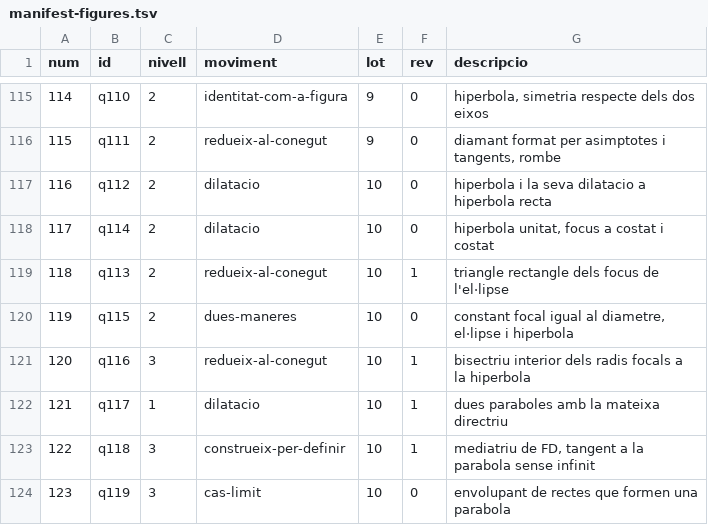
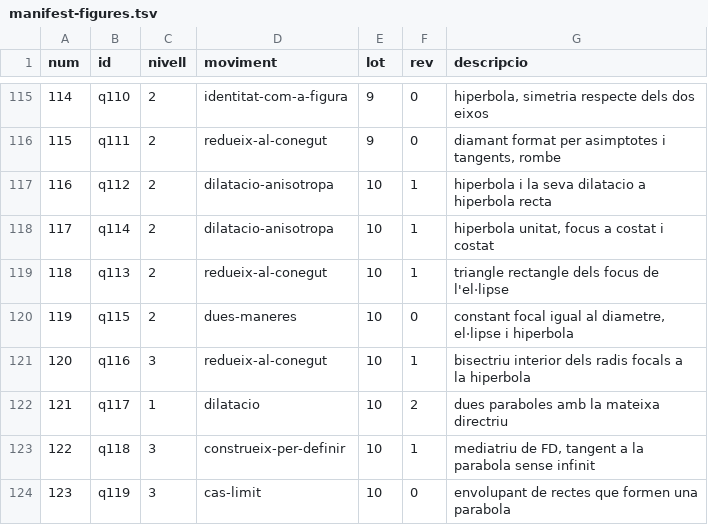
Before and after one commit to step-quiz/geom, a TSV file: docs/manifest-figures.tsv, drawn as a sheet; only a part is shown, gaps mark what is left out.

```diff
--- a/docs/manifest-figures.tsv
+++ b/docs/manifest-figures.tsv
@@ -116,4 +116,4 @@ num	id	nivell	moviment	lot	rev	descripcio
 115	q111	2	redueix-al-conegut	9	0	diamant format per asimptotes i tangents, rombe
-116	q112	2	dilatacio	10	0	hiperbola i la seva dilatacio a hiperbola recta
-117	q114	2	dilatacio	10	0	hiperbola unitat, focus a costat i costat
+116	q112	2	dilatacio-anisotropa	10	1	hiperbola i la seva dilatacio a hiperbola recta
+117	q114	2	dilatacio-anisotropa	10	1	hiperbola unitat, focus a costat i costat
 118	q113	2	redueix-al-conegut	10	1	triangle rectangle dels focus de l'el·lipse
@@ -121,3 +121,3 @@ num	id	nivell	moviment	lot	rev	descripcio
 120	q116	3	redueix-al-conegut	10	1	bisectriu interior dels radis focals a la hiperbola
-121	q117	1	dilatacio	10	1	dues paraboles amb la mateixa directriu
+121	q117	1	dilatacio	10	2	dues paraboles amb la mateixa directriu
 122	q118	3	construeix-per-definir	10	1	mediatriu de FD, tangent a la parabola sense infinit
```
Also changed, not shown: 1 other file.
